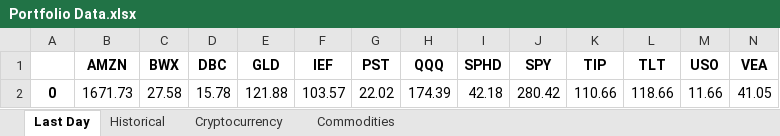
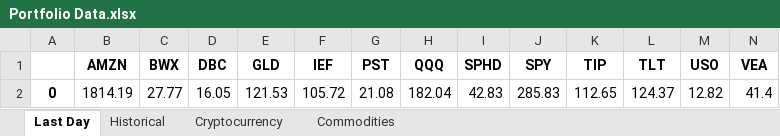
Before and after one commit to SugahShane/Market_Analysis, an Excel workbook: output/Portfolio Data.xlsx, sheet Last Day, drawn as a sheet; only a part is shown; values as stored, in another font and other column widths than the file's, no borders; removed rows and columns are numbered as before the commit, all else as after; rows hold the shown columns only; the diff names each change by its address in the sheet, - before the commit and + after, or states it on an @@ line.

```diff
--- a/output/Portfolio Data.xlsx (sheet Last Day)
+++ b/output/Portfolio Data.xlsx (sheet Last Day)
-row 2: 0 | 1671.73 | 27.58 | 15.78 | 121.88 | 103.57 | 22.02 | 174.39 | 42.18 | 280.42 | 110.66 | 118.66 | 11.66 | 41.05
+row 2: 0 | 1814.19 | 27.77 | 16.05 | 121.53 | 105.72 | 21.08 | 182.04 | 42.83 | 285.83 | 112.65 | 124.37 | 12.82 | 41.4
```
Also changed, not shown: sheet Historical, sheet Cryptocurrency, sheet Commodities, 2 other files.
